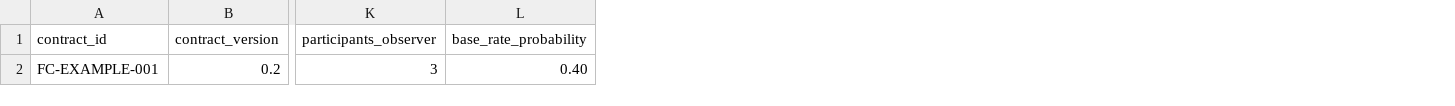
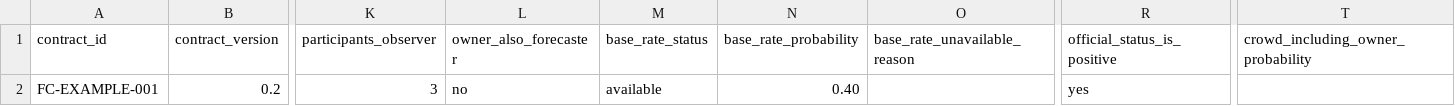
Before and after one commit to gharbonnier78/engineering-collective-forecasting, a CSV file: templates/study-event-register.csv, drawn as a sheet; only a part is shown, gaps mark what is left out; the diff names each change by its address in the sheet, - before the commit and + after, or states it on an @@ line.

Commit message:
templates: close Study 0A/0B rereview fields

```diff
--- a/templates/study-event-register.csv
+++ b/templates/study-event-register.csv
+column L (owner_also_forecaster), row 2: no
+column M (base_rate_status), row 2: available
+column O (base_rate_unavailable_reason), empty
+column R (official_status_is_positive), row 2: yes
+column T, row 1: crowd_including_owner_probability
```
